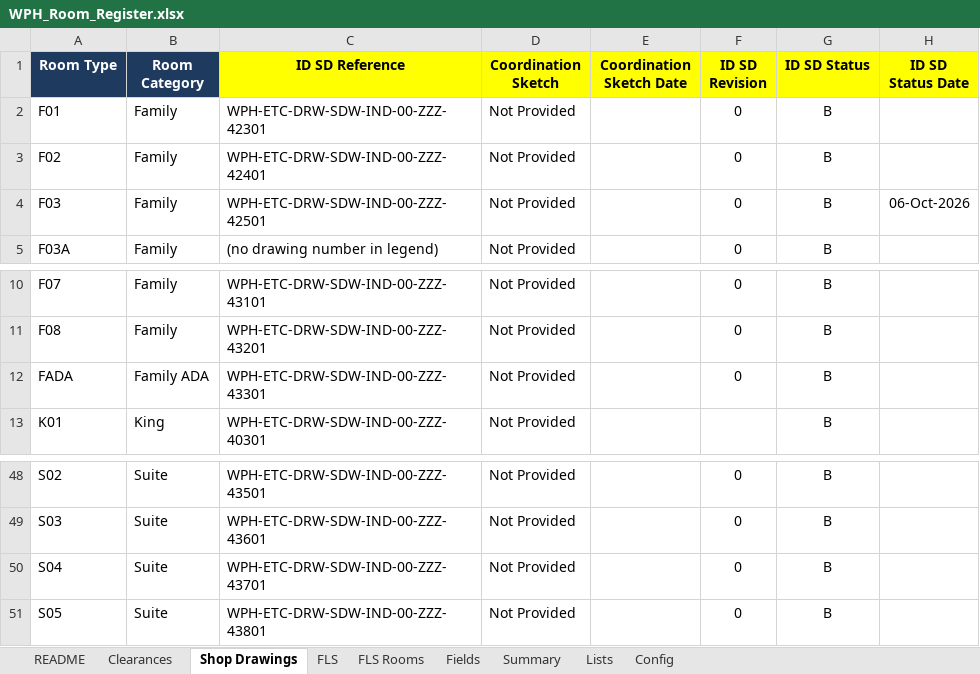
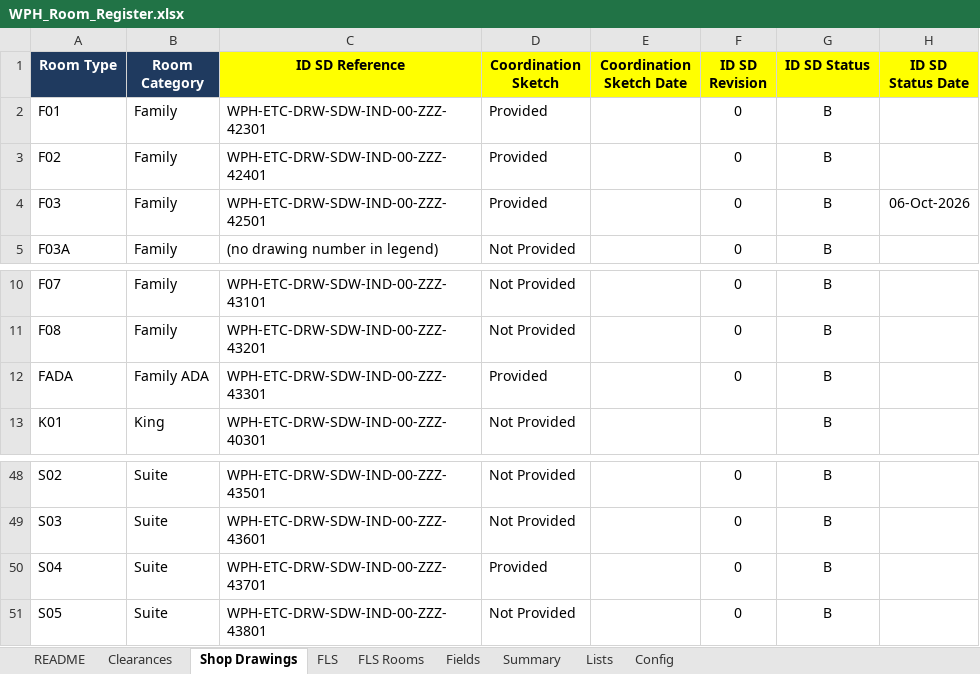
Before and after one commit to wph-bujv/wph-rooms, an Excel workbook: WPH_Room_Register.xlsx, sheet Shop Drawings, drawn as a sheet; only a part is shown, gaps mark what is left out; values as stored, in another font and other column widths than the file's, no borders; conditional formats not drawn; the diff names each change by its address in the sheet, - before the commit and + after, or states it on an @@ line.

```diff
--- a/WPH_Room_Register.xlsx (sheet Shop Drawings)
+++ b/WPH_Room_Register.xlsx (sheet Shop Drawings)
-D2:D4 (Coordination Sketch): Not Provided
+D2:D4 (Coordination Sketch): Provided
-D12 (Coordination Sketch): Not Provided
+D12 (Coordination Sketch): Provided
-D50 (Coordination Sketch): Not Provided
+D50 (Coordination Sketch): Provided
```
